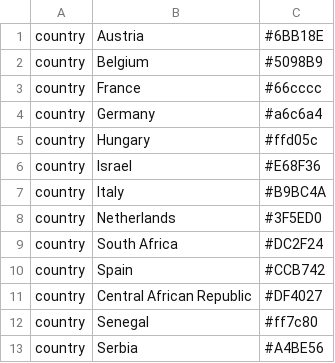
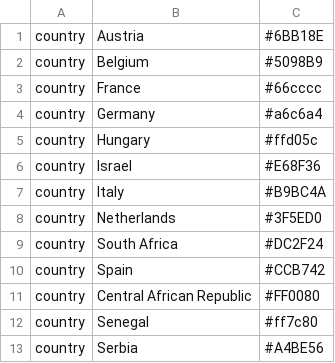
Before and after one commit to Wesstic/Usutu-Virus, a TSV file: config/colors.tsv, drawn as a sheet.

```diff
--- a/config/colors.tsv
+++ b/config/colors.tsv
@@ -10,3 +10,3 @@ country	South Africa	#DC2F24
 country	Spain	#CCB742					
-country	Central African Republic	#DF4027					
+country	Central African Republic	#FF0080					
 country	Senegal	#ff7c80					
```
Also changed, not shown: data/metadata.tsv, 29 other files.
